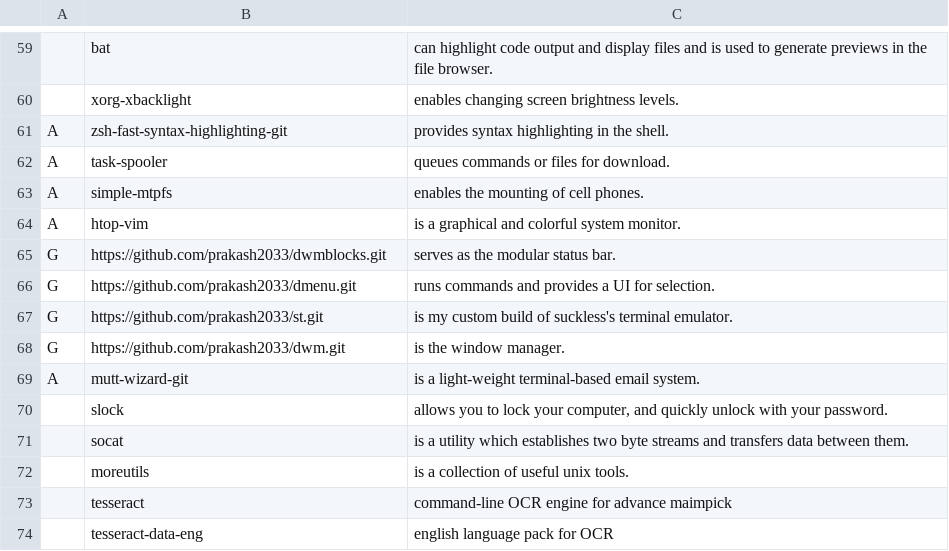
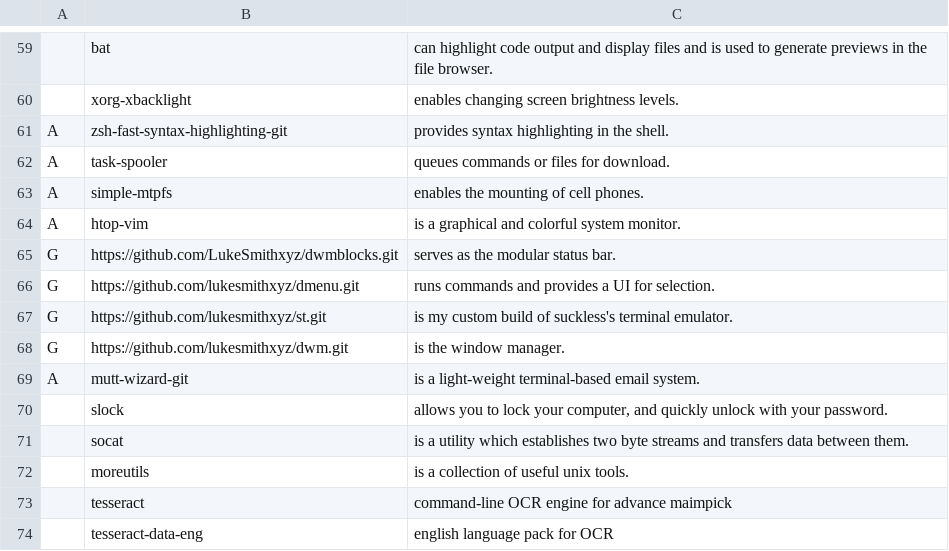
Before and after one commit to trongnghiango/programs-list, a CSV file: progs.csv, drawn as a sheet; only a part is shown, gaps mark what is left out.

Commit message:
Update progs.csv

```diff
--- a/progs.csv
+++ b/progs.csv
@@ -64,6 +64,6 @@ A,simple-mtpfs,"enables the mounting of cell phones."
 A,htop-vim,"is a graphical and colorful system monitor."
-G,https://github.com/prakash2033/dwmblocks.git,"serves as the modular status bar."
-G,https://github.com/prakash2033/dmenu.git,"runs commands and provides a UI for selection."
-G,https://github.com/prakash2033/st.git,"is my custom build of suckless's terminal emulator."
-G,https://github.com/prakash2033/dwm.git,"is the window manager."
+G,https://github.com/LukeSmithxyz/dwmblocks.git,"serves as the modular status bar."
+G,https://github.com/lukesmithxyz/dmenu.git,"runs commands and provides a UI for selection."
+G,https://github.com/lukesmithxyz/st.git,"is my custom build of suckless's terminal emulator."
+G,https://github.com/lukesmithxyz/dwm.git,"is the window manager."
 A,mutt-wizard-git,"is a light-weight terminal-based email system."
```
